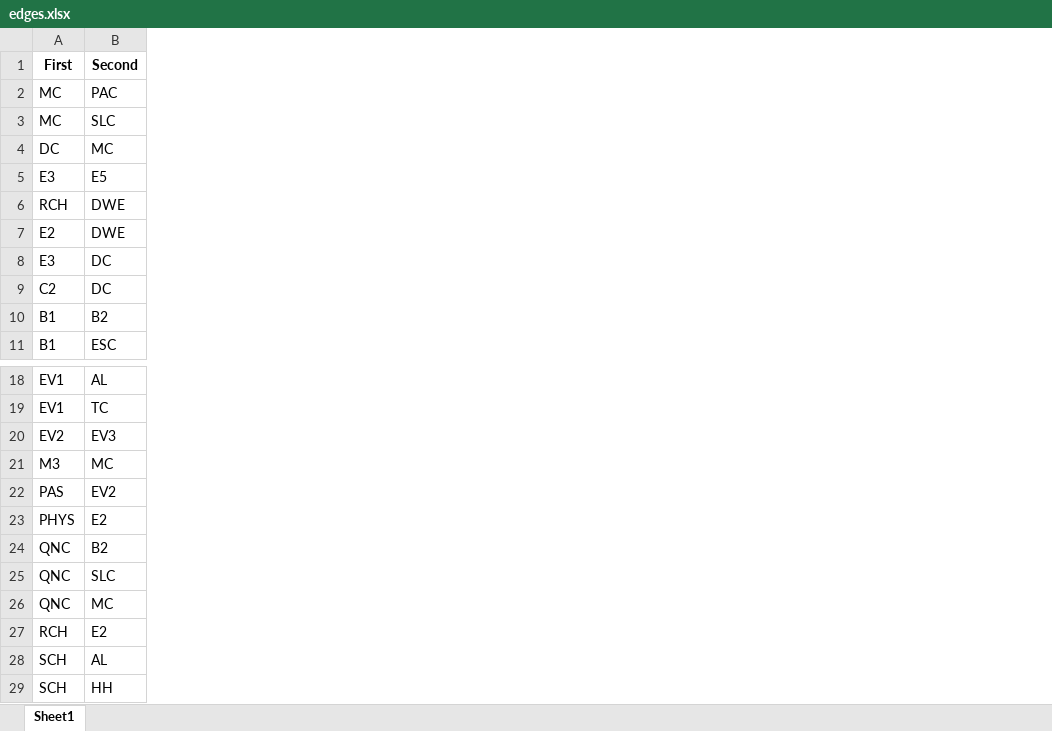
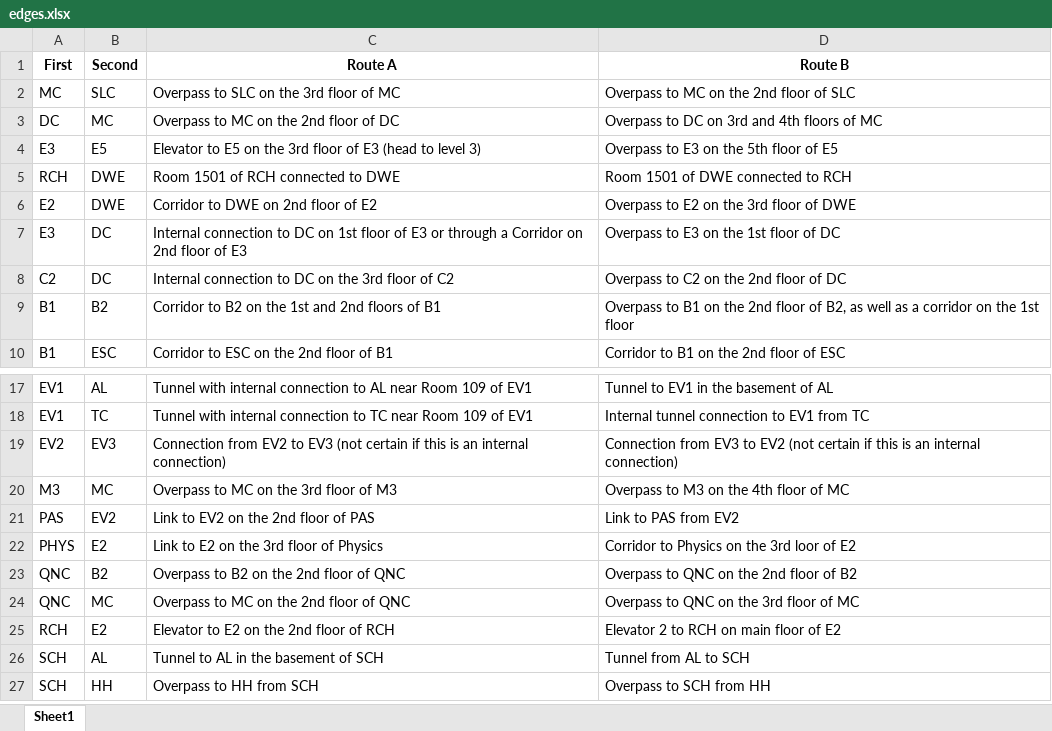
Before and after one commit to Varaunight/TunnelVibes, an Excel workbook: edges.xlsx, sheet Sheet1, drawn as a sheet; only a part is shown, gaps mark what is left out; values as stored, in another font and other column widths than the file's, no borders; removed rows and columns are numbered as before the commit, all else as after; the diff names each change by its address in the sheet, - before the commit and + after, or states it on an @@ line.

```diff
--- a/edges.xlsx (sheet Sheet1)
+++ b/edges.xlsx (sheet Sheet1)
+column C (Route A), rows 2-10: Overpass to SLC on the 3rd floor of MC | Overpass to MC on the 2nd floor of DC | Elevator to E5 on the 3rd floor of E3 (head to level 3) | Room 1501 of RCH connected to DWE | Corridor to DWE on 2nd floor of E2 | Internal connection to DC on 1st floor of E3 or through a Corridor on 2nd floor of E3 | Internal connection to DC on the 3rd floor of C2 | Corridor to B2 on the 1st and 2nd floors of B1 | Corridor to ESC on the 2nd floor of B1; rows 17-27: Tunnel with internal connection to AL near Room 109 of EV1 | Tunnel with internal connection to TC near Room 109 of EV1 | Connection from EV2 to EV3 (not certain if this is an internal connection) | Overpass to MC on the 3rd floor of M3 | Link to EV2 on the 2nd floor of PAS | Link to E2 on the 3rd floor of Physics | Overpass to B2 on the 2nd floor of QNC | Overpass to MC on the 2nd floor of QNC | Elevator to E2 on the 2nd floor of RCH | Tunnel to AL in the basement of SCH | Overpass to HH from SCH
+column D (Route B), rows 2-10: Overpass to MC on the 2nd floor of SLC | Overpass to DC on 3rd and 4th floors of MC | Overpass to E3 on the 5th floor of E5 | Room 1501 of DWE connected to RCH | Overpass to E2 on the 3rd floor of DWE | Overpass to E3 on the 1st floor of DC | Overpass to C2 on the 2nd floor of DC | Overpass to B1 on the 2nd floor of B2, as well as a corridor on the 1st floor | Corridor to B1 on the 2nd floor of ESC; rows 17-27: Tunnel to EV1 in the basement of AL | Internal tunnel connection to EV1 from TC | Connection from EV3 to EV2 (not certain if this is an internal connection) | Overpass to M3 on the 4th floor of MC | Link to PAS from EV2 | Corridor to Physics on the 3rd loor of E2 | Overpass to QNC on the 2nd floor of B2 | Overpass to QNC on the 3rd floor of MC | Elevator 2 to RCH on main floor of E2 | Tunnel from AL to SCH | Overpass to SCH from HH
-row 2: MC | PAC
-row 25: QNC | SLC
```
Also changed, not shown: 2 other files.
